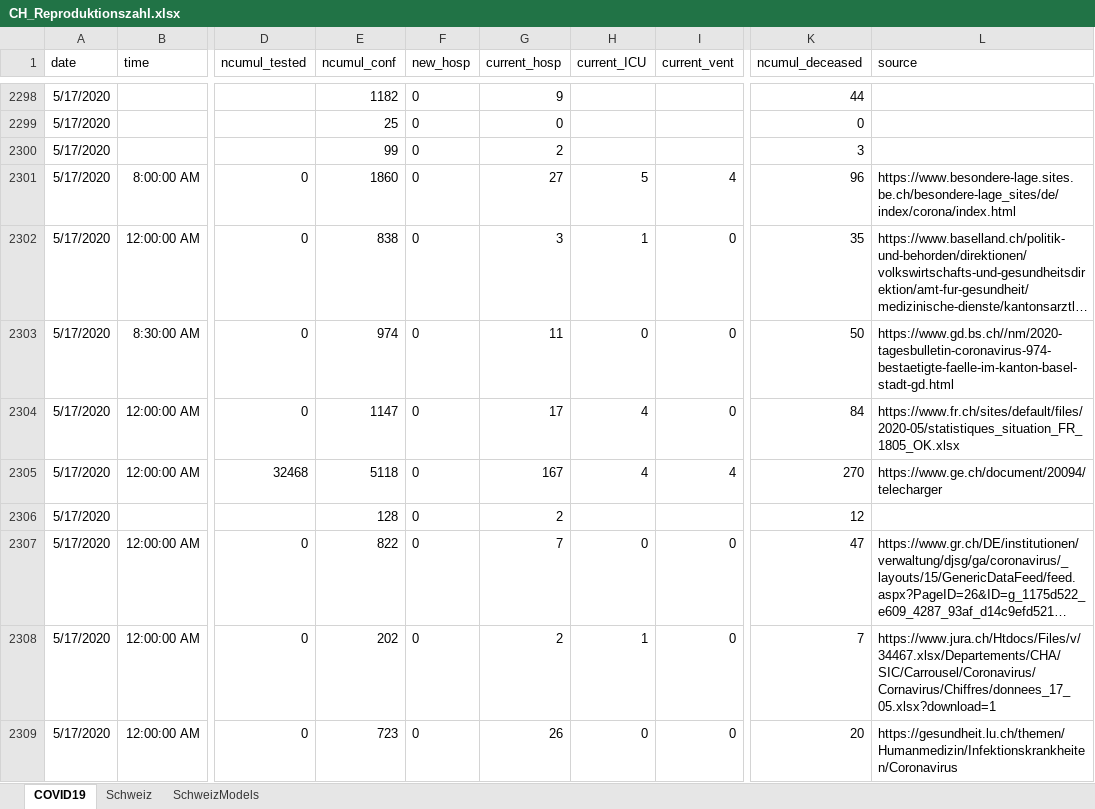
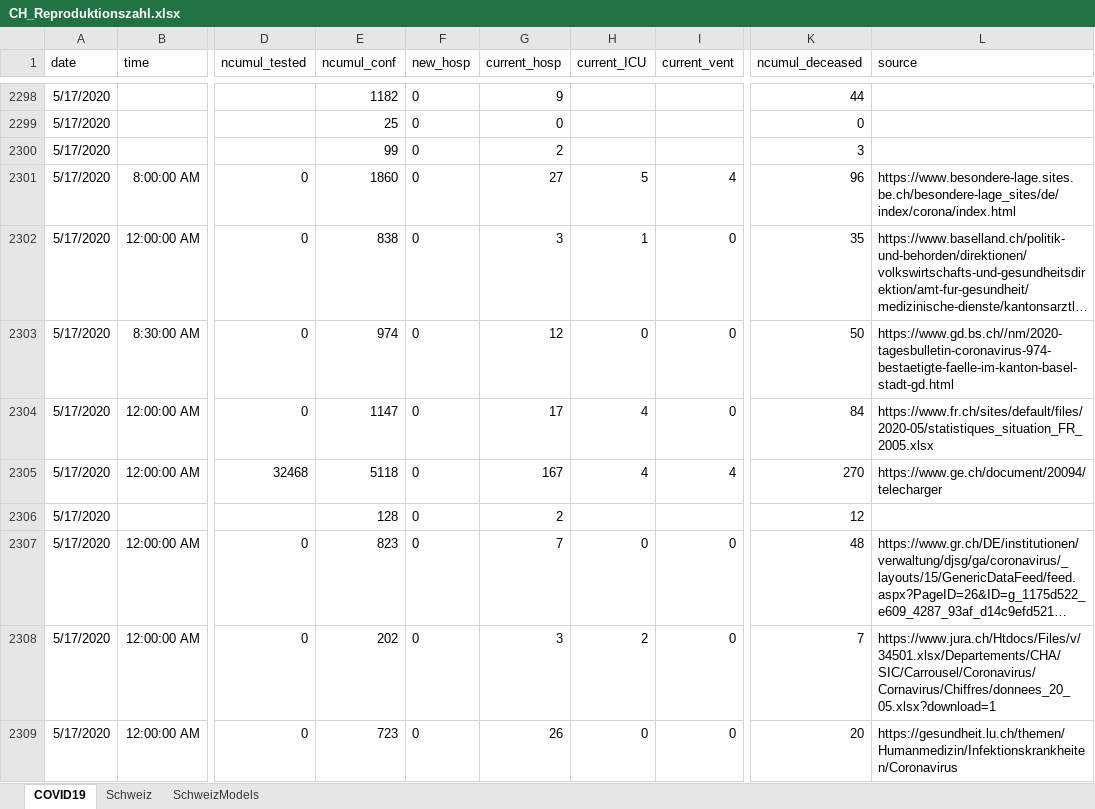
Before and after one commit to drschoella/covid_19, an Excel workbook: CH_Reproduktionszahl.xlsx, sheet COVID19, drawn as a sheet; only a part is shown, gaps mark what is left out; long unchanged cells end in …; values as stored, in another font and other column widths than the file's, no borders; table styles not drawn; the diff covers the shown part only; the diff names each change by its address in the sheet, - before the commit and + after, or states it on an @@ line.

Commit message:
Add files via upload

```diff
--- a/CH_Reproduktionszahl.xlsx (sheet COVID19)
+++ b/CH_Reproduktionszahl.xlsx (sheet COVID19)
-G2303 (current_hosp): 11
+G2303 (current_hosp): 12
-L2304 (source): https://www.fr.ch/sites/default/files/2020-05/statistiques_situation_FR_1805_OK.xlsx
+L2304 (source): https://www.fr.ch/sites/default/files/2020-05/statistiques_situation_FR_2005.xlsx
-E2307 (ncumul_conf): 822
+E2307 (ncumul_conf): 823
-K2307 (ncumul_deceased): 47
+K2307 (ncumul_deceased): 48
-G2308 (current_hosp): 2
+G2308 (current_hosp): 3
-H2308 (current_ICU): 1
+H2308 (current_ICU): 2
-L2308 (source): https://www.jura.ch/Htdocs/Files/v/34467.xlsx/Departements/CHA/SIC/Carrousel/Coronavirus/Cornavirus/Chiffres/donnees_17_05.xlsx?download=1
+L2308 (source): https://www.jura.ch/Htdocs/Files/v/34501.xlsx/Departements/CHA/SIC/Carrousel/Coronavirus/Cornavirus/Chiffres/donnees_20_05.xlsx?download=1
```
Also changed, not shown: 57 added rows, 1 removed row and 487 edited cells elsewhere in this sheet, sheet SchweizModels, sheet Schweiz, formulas that keep their value, charts or pictures.
